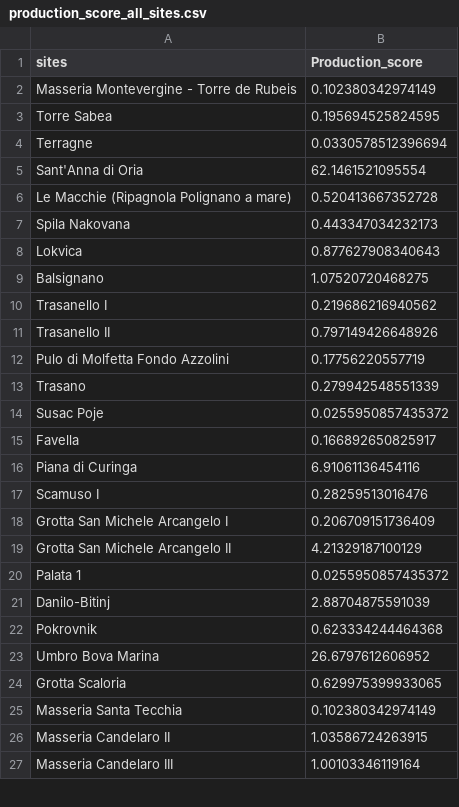
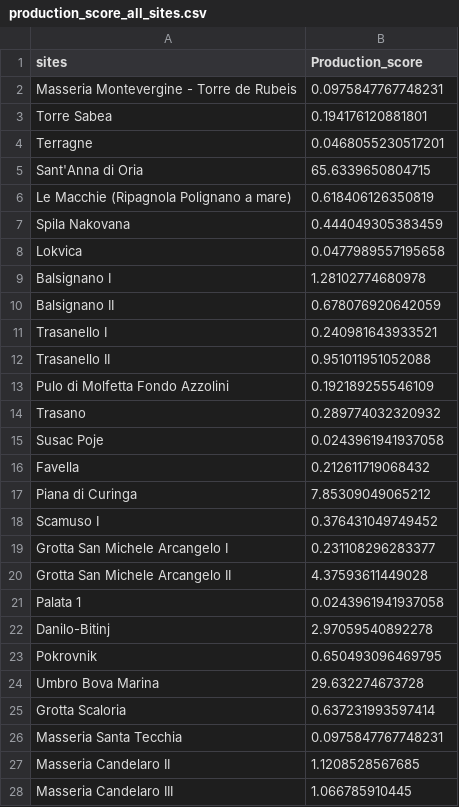
Before and after one commit to nmazzucco/CHRONOS, a CSV file: OUTPUTS/production_score_all_sites.csv, drawn as a sheet; only a part is shown; the diff covers the shown part only.

```diff
--- a/OUTPUTS/production_score_all_sites.csv
+++ b/OUTPUTS/production_score_all_sites.csv
@@ -1,27 +1,28 @@
 "sites","Production_score"
-"Masseria Montevergine - Torre de Rubeis",0.102380342974149
-"Torre Sabea",0.195694525824595
-"Terragne",0.0330578512396694
-"Sant'Anna di Oria",62.1461521095554
-"Le Macchie (Ripagnola Polignano a mare)",0.520413667352728
-"Spila Nakovana",0.443347034232173
-"Lokvica",0.877627908340643
-"Balsignano",1.07520720468275
-"Trasanello I",0.219686216940562
-"Trasanello II",0.797149426648926
-"Pulo di Molfetta Fondo Azzolini",0.17756220557719
-"Trasano",0.279942548551339
-"Susac Poje",0.0255950857435372
-"Favella",0.166892650825917
-"Piana di Curinga",6.91061136454116
-"Scamuso I",0.28259513016476
-"Grotta San Michele Arcangelo I",0.206709151736409
-"Grotta San Michele Arcangelo II",4.21329187100129
-"Palata 1",0.0255950857435372
-"Danilo-Bitinj",2.88704875591039
-"Pokrovnik",0.623334244464368
-"Umbro Bova Marina",26.6797612606952
-"Grotta Scaloria",0.629975399933065
-"Masseria Santa Tecchia",0.102380342974149
-"Masseria Candelaro II",1.03586724263915
-"Masseria Candelaro III",1.00103346119164
+"Masseria Montevergine - Torre de Rubeis",0.0975847767748231
+"Torre Sabea",0.194176120881801
+"Terragne",0.0468055230517201
+"Sant'Anna di Oria",65.6339650804715
+"Le Macchie (Ripagnola Polignano a mare)",0.618406126350819
+"Spila Nakovana",0.444049305383459
+"Lokvica",0.0477989557195658
+"Balsignano I",1.28102774680978
+"Balsignano II",0.678076920642059
+"Trasanello I",0.240981643933521
+"Trasanello II",0.951011951052088
+"Pulo di Molfetta Fondo Azzolini",0.192189255546109
+"Trasano",0.289774032320932
+"Susac Poje",0.0243961941937058
+"Favella",0.212611719068432
+"Piana di Curinga",7.85309049065212
+"Scamuso I",0.376431049749452
+"Grotta San Michele Arcangelo I",0.231108296283377
+"Grotta San Michele Arcangelo II",4.37593611449028
+"Palata 1",0.0243961941937058
+"Danilo-Bitinj",2.97059540892278
+"Pokrovnik",0.650493096469795
+"Umbro Bova Marina",29.632274673728
+"Grotta Scaloria",0.637231993597414
+"Masseria Santa Tecchia",0.0975847767748231
+"Masseria Candelaro II",1.1208528567685
+"Masseria Candelaro III",1.066785910445
```
Also changed, not shown: 2 added rows, 2 removed rows and 46 edited cells elsewhere in this file, OUTPUTS/obs_br_PN_all_sites.csv, OUTPUTS/pcoa_BR_by_production_rank_all_sites.csv, 9 other files.
